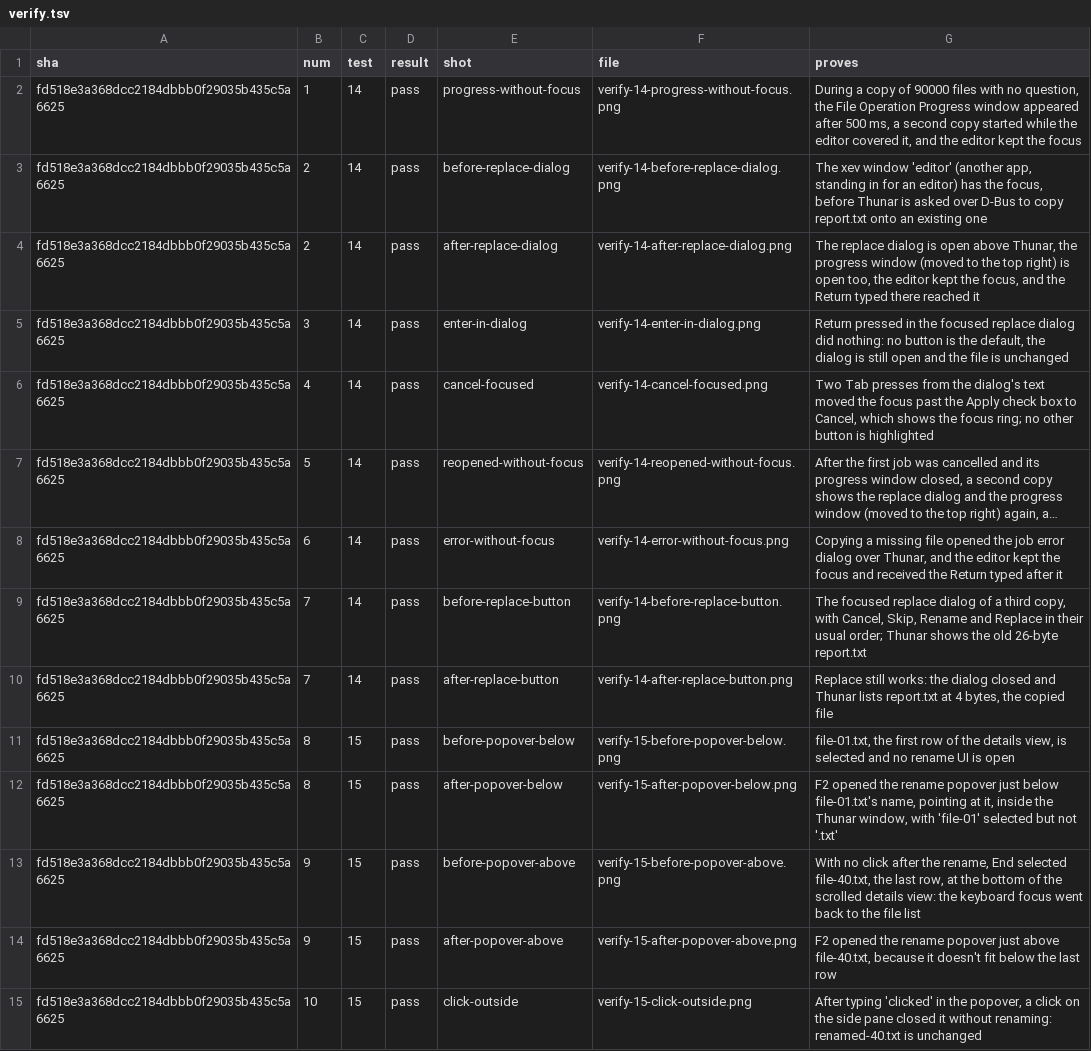
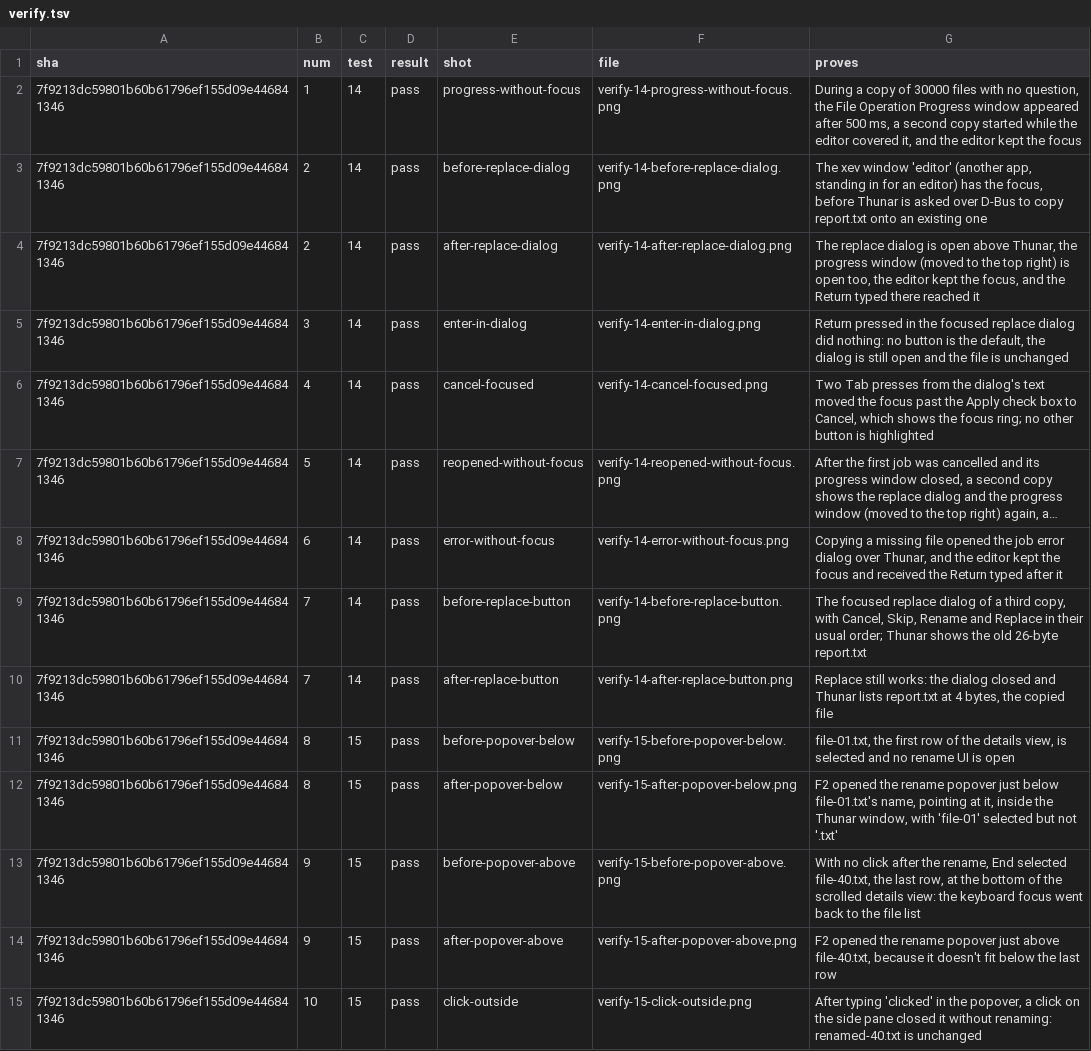
Before and after one commit to alexhu98/thunar, a TSV file: pr-88/verify.tsv, drawn as a sheet; only a part is shown; long unchanged cells end in …; the diff covers the shown part only; the diff names each change by its address in the sheet, - before the commit and + after, or states it on an @@ line.

```diff
--- a/pr-88/verify.tsv
+++ b/pr-88/verify.tsv
-A2:A15 (sha): fd518e3a368dcc2184dbbb0f29035b435c5a6625
+A2:A15 (sha): 7f9213dc59801b60b61796ef155d09e446841346
-G2 (proves): …copy of 90000 files with…
+G2 (proves): …copy of 30000 files with…
```
Also changed, not shown: 81 edited cells elsewhere in this file.
